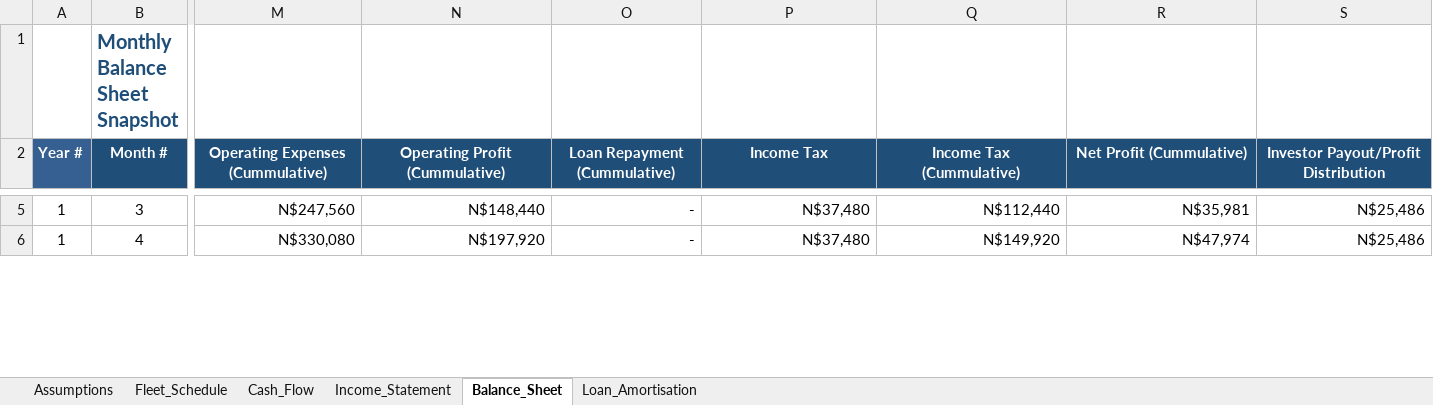
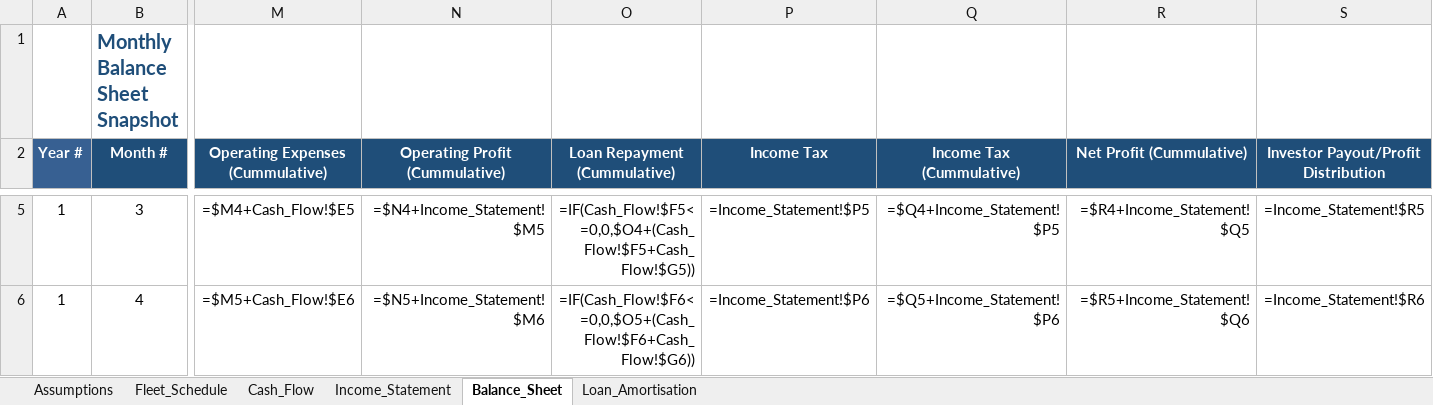
Before and after one commit to sebbi-kankondi/fleet_management, an Excel workbook: data/financial_projections_final.xlsx, sheet Balance_Sheet, drawn as a sheet; only a part is shown, gaps mark what is left out; values as stored, in another font and other column widths than the file's, no borders; formulas without a stored value are shown as written; the diff covers the shown part only; the diff names each change by its address in the sheet, - before the commit and + after, or states it on an @@ line.

```diff
--- a/data/financial_projections_final.xlsx (sheet Balance_Sheet)
+++ b/data/financial_projections_final.xlsx (sheet Balance_Sheet)
-M5 (Operating Expenses (Cummulative)): N$247,560
+M5 (Operating Expenses (Cummulative)): =$M4+Cash_Flow!$E5
-N5 (Operating Profit (Cummulative)): N$148,440
+N5 (Operating Profit (Cummulative)): =$N4+Income_Statement!$M5
-O5 (Loan Repayment (Cummulative)): -
+O5 (Loan Repayment (Cummulative)): =IF(Cash_Flow!$F5<=0,0,$O4+(Cash_Flow!$F5+Cash_Flow!$G5))
-P5 (Income Tax): N$37,480
+P5 (Income Tax): =Income_Statement!$P5
-Q5 (Income Tax (Cummulative)): N$112,440
+Q5 (Income Tax (Cummulative)): =$Q4+Income_Statement!$P5
-R5 (Net Profit (Cummulative)): N$35,981
+R5 (Net Profit (Cummulative)): =$R4+Income_Statement!$Q5
-S5: N$25,486
+S5: =Income_Statement!$R5
-M6 (Operating Expenses (Cummulative)): N$330,080
+M6 (Operating Expenses (Cummulative)): =$M5+Cash_Flow!$E6
-N6 (Operating Profit (Cummulative)): N$197,920
+N6 (Operating Profit (Cummulative)): =$N5+Income_Statement!$M6
-O6 (Loan Repayment (Cummulative)): -
+O6 (Loan Repayment (Cummulative)): =IF(Cash_Flow!$F6<=0,0,$O5+(Cash_Flow!$F6+Cash_Flow!$G6))
-P6 (Income Tax): N$37,480
+P6 (Income Tax): =Income_Statement!$P6
-Q6 (Income Tax (Cummulative)): N$149,920
+Q6 (Income Tax (Cummulative)): =$Q5+Income_Statement!$P6
-R6 (Net Profit (Cummulative)): N$47,974
+R6 (Net Profit (Cummulative)): =$R5+Income_Statement!$Q6
-S6: N$25,486
+S6: =Income_Statement!$R6
```
Also changed, not shown: 646 edited cells elsewhere in this sheet, sheet Cash_Flow, sheet Income_Statement, sheet Assumptions, 1 other file.
